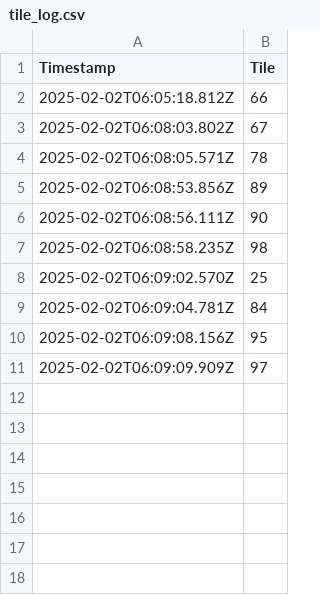
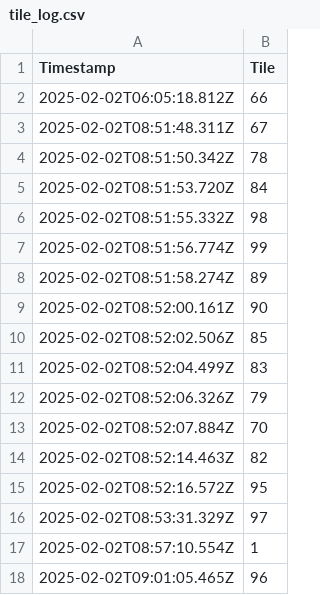
Before and after one commit to 25eliu/GravityTile, a CSV file: tile-monitor/tile_log.csv, drawn as a sheet.

```diff
--- a/tile-monitor/tile_log.csv
+++ b/tile-monitor/tile_log.csv
@@ -2,10 +2,17 @@ Timestamp,Tile
 2025-02-02T06:05:18.812Z,66
-2025-02-02T06:08:03.802Z,67
-2025-02-02T06:08:05.571Z,78
-2025-02-02T06:08:53.856Z,89
-2025-02-02T06:08:56.111Z,90
-2025-02-02T06:08:58.235Z,98
-2025-02-02T06:09:02.570Z,25
-2025-02-02T06:09:04.781Z,84
-2025-02-02T06:09:08.156Z,95
-2025-02-02T06:09:09.909Z,97
+2025-02-02T08:51:48.311Z,67
+2025-02-02T08:51:50.342Z,78
+2025-02-02T08:51:53.720Z,84
+2025-02-02T08:51:55.332Z,98
+2025-02-02T08:51:56.774Z,99
+2025-02-02T08:51:58.274Z,89
+2025-02-02T08:52:00.161Z,90
+2025-02-02T08:52:02.506Z,85
+2025-02-02T08:52:04.499Z,83
+2025-02-02T08:52:06.326Z,79
+2025-02-02T08:52:07.884Z,70
+2025-02-02T08:52:14.463Z,82
+2025-02-02T08:52:16.572Z,95
+2025-02-02T08:53:31.329Z,97
+2025-02-02T08:57:10.554Z,1
+2025-02-02T09:01:05.465Z,96
```
Also changed, not shown: 3 other files.
